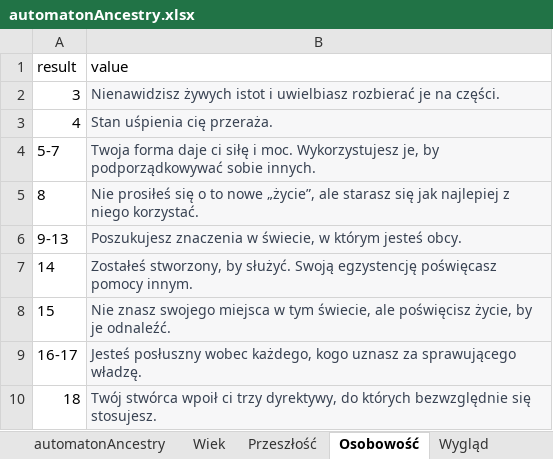
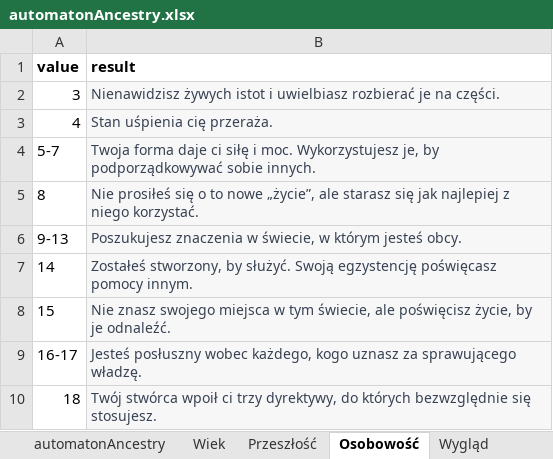
Before and after one commit to MRGuziX/CWD_Hero_Creator, an Excel workbook: dataBase/automatonAncestry.xlsx, sheet Osobowość, drawn as a sheet; values as stored, in another font and other column widths than the file's, no borders; removed rows and columns are numbered as before the commit, all else as after; the diff names each change by its address in the sheet, - before the commit and + after, or states it on an @@ line.

```diff
--- a/dataBase/automatonAncestry.xlsx (sheet Osobowość)
+++ b/dataBase/automatonAncestry.xlsx (sheet Osobowość)
-row 1: result | value
+row 1: value | result
```
Also changed, not shown: sheet Przeszłość, sheet Forma, sheet Funkcja, dataBase/humanAncestry.xlsx, 6 other files.
